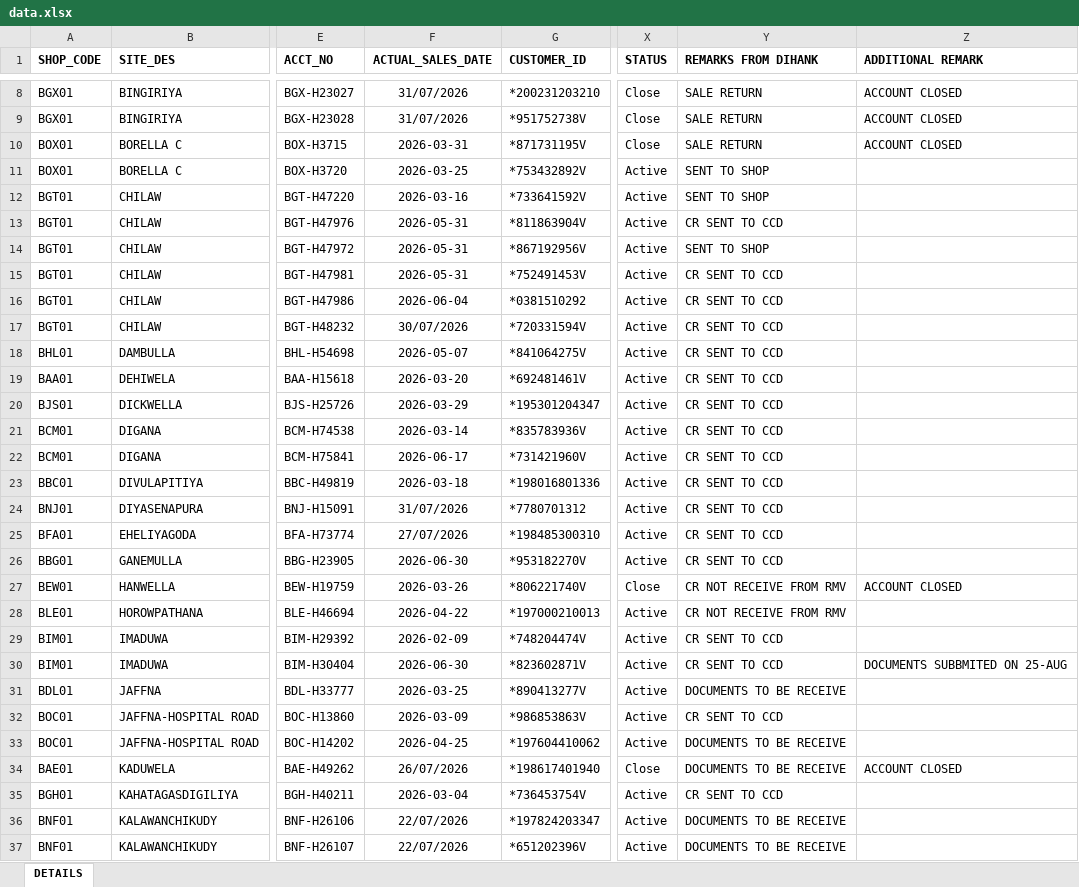
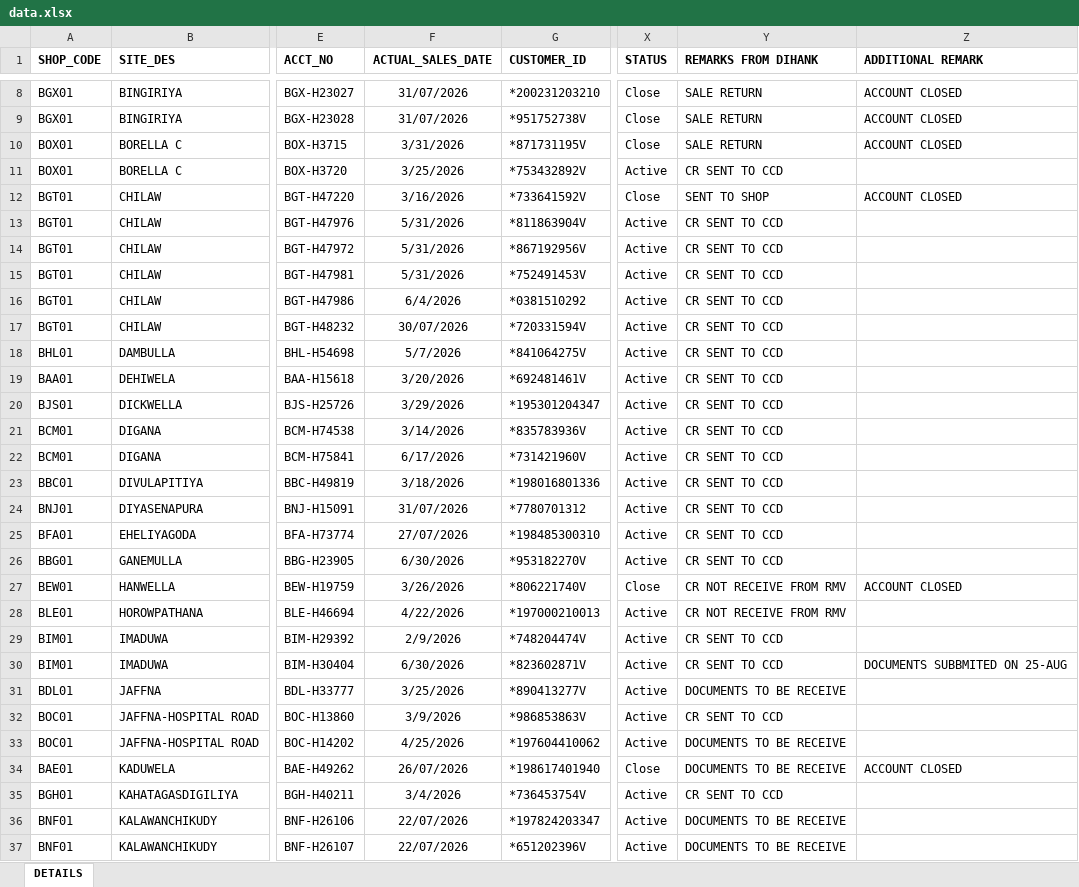
Before and after one commit to dihanK/CR-MONITORING-DASHBOARD---HIRE-PURCHASE-ACTIVE-ACCOUNTS, an Excel workbook: data.xlsx, sheet DETAILS, drawn as a sheet; only a part is shown, gaps mark what is left out; values as stored, in another font and other column widths than the file's, no borders; conditional formats not drawn; the diff covers the shown part only; the diff names each change by its address in the sheet, - before the commit and + after, or states it on an @@ line.

Commit message:
changes

```diff
--- a/data.xlsx (sheet DETAILS)
+++ b/data.xlsx (sheet DETAILS)
-F10 (ACTUAL_SALES_DATE): 2026-03-31
+F10 (ACTUAL_SALES_DATE): 3/31/2026
-F11 (ACTUAL_SALES_DATE): 2026-03-25
+F11 (ACTUAL_SALES_DATE): 3/25/2026
-Y11 (REMARKS FROM DIHANK): SENT TO SHOP
+Y11 (REMARKS FROM DIHANK): CR SENT TO CCD
-F12 (ACTUAL_SALES_DATE): 2026-03-16
+F12 (ACTUAL_SALES_DATE): 3/16/2026
-X12 (STATUS): Active
+X12 (STATUS): Close
-Z12 (ADDITIONAL REMARK): (empty)
+Z12 (ADDITIONAL REMARK): ACCOUNT CLOSED
-F13:F15 (ACTUAL_SALES_DATE): 2026-05-31
+F13:F15 (ACTUAL_SALES_DATE): 5/31/2026
-Y14 (REMARKS FROM DIHANK): SENT TO SHOP
+Y14 (REMARKS FROM DIHANK): CR SENT TO CCD
-F16 (ACTUAL_SALES_DATE): 2026-06-04
+F16 (ACTUAL_SALES_DATE): 6/4/2026
-F18 (ACTUAL_SALES_DATE): 2026-05-07
+F18 (ACTUAL_SALES_DATE): 5/7/2026
-F19 (ACTUAL_SALES_DATE): 2026-03-20
+F19 (ACTUAL_SALES_DATE): 3/20/2026
-F20 (ACTUAL_SALES_DATE): 2026-03-29
+F20 (ACTUAL_SALES_DATE): 3/29/2026
-F21 (ACTUAL_SALES_DATE): 2026-03-14
+F21 (ACTUAL_SALES_DATE): 3/14/2026
-F22 (ACTUAL_SALES_DATE): 2026-06-17
+F22 (ACTUAL_SALES_DATE): 6/17/2026
-F23 (ACTUAL_SALES_DATE): 2026-03-18
+F23 (ACTUAL_SALES_DATE): 3/18/2026
-F26 (ACTUAL_SALES_DATE): 2026-06-30
+F26 (ACTUAL_SALES_DATE): 6/30/2026
-F27 (ACTUAL_SALES_DATE): 2026-03-26
+F27 (ACTUAL_SALES_DATE): 3/26/2026
-F28 (ACTUAL_SALES_DATE): 2026-04-22
+F28 (ACTUAL_SALES_DATE): 4/22/2026
-F29 (ACTUAL_SALES_DATE): 2026-02-09
+F29 (ACTUAL_SALES_DATE): 2/9/2026
-F30 (ACTUAL_SALES_DATE): 2026-06-30
+F30 (ACTUAL_SALES_DATE): 6/30/2026
-F31 (ACTUAL_SALES_DATE): 2026-03-25
+F31 (ACTUAL_SALES_DATE): 3/25/2026
-F32 (ACTUAL_SALES_DATE): 2026-03-09
+F32 (ACTUAL_SALES_DATE): 3/9/2026
-F33 (ACTUAL_SALES_DATE): 2026-04-25
+F33 (ACTUAL_SALES_DATE): 4/25/2026
-F35 (ACTUAL_SALES_DATE): 2026-03-04
+F35 (ACTUAL_SALES_DATE): 3/4/2026
```
Also changed, not shown: 84 edited cells elsewhere in this sheet, hidden cells.
